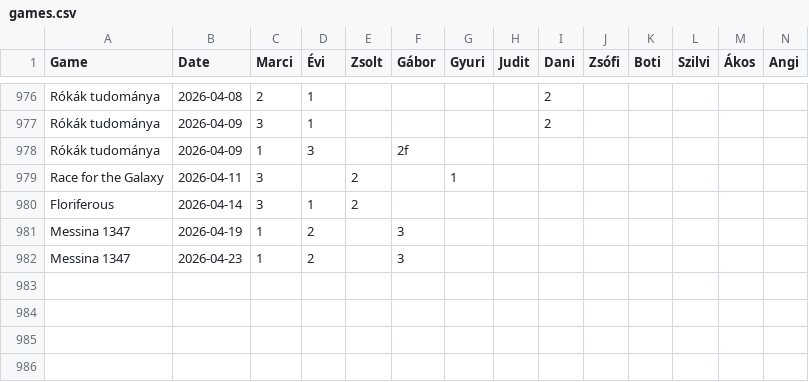
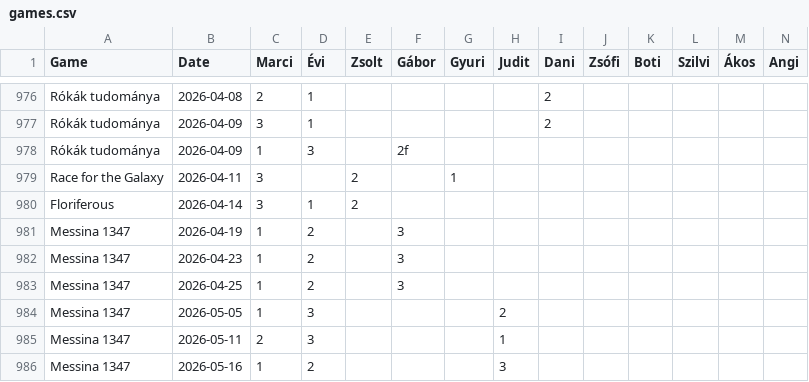
Before and after one commit to martonantoni/boardgame_stats, a CSV file: games.csv, drawn as a sheet; only a part is shown, gaps mark what is left out; the diff names each change by its address in the sheet, - before the commit and + after, or states it on an @@ line.

```diff
--- a/games.csv
+++ b/games.csv
+row 983: Messina 1347 | 2026-04-25 | 1 | 2 |  | 3
+row 984: Messina 1347 | 2026-05-05 | 1 | 3 |  |  |  | 2
+row 985: Messina 1347 | 2026-05-11 | 2 | 3 |  |  |  | 1
+row 986: Messina 1347 | 2026-05-16 | 1 | 2 |  |  |  | 3
```
Also changed, not shown: 1 other file.
